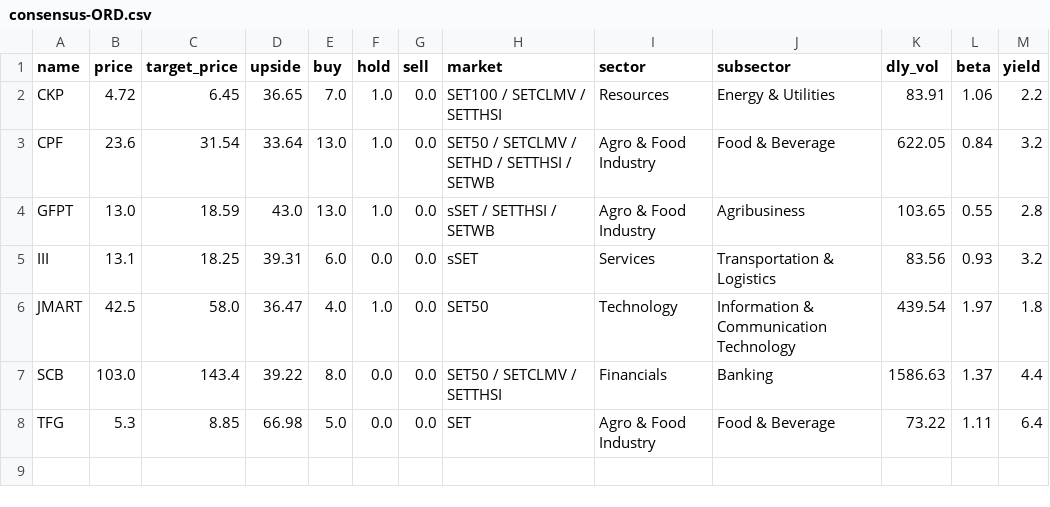
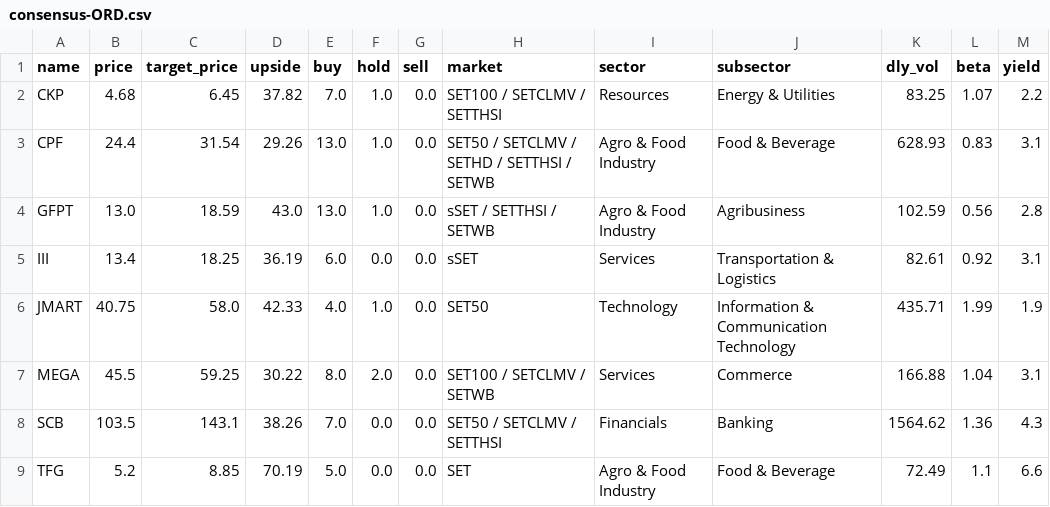
Before and after one commit to santimcs/A8, a CSV file: Data/consensus-ORD.csv, drawn as a sheet.

```diff
--- a/Data/consensus-ORD.csv
+++ b/Data/consensus-ORD.csv
@@ -1,8 +1,9 @@
 name,price,target_price,upside,buy,hold,sell,market,sector,subsector,dly_vol,beta,yield
-CKP,4.72,6.45,36.65,7.0,1.0,0.0,SET100 / SETCLMV / SETTHSI    ,Resources,Energy & Utilities,83.91,1.06,2.2
-CPF,23.6,31.54,33.64,13.0,1.0,0.0,SET50 / SETCLMV / SETHD / SETTHSI / SETWB    ,Agro & Food Industry,Food & Beverage,622.05,0.84,3.2
-GFPT,13.0,18.59,43.0,13.0,1.0,0.0,sSET / SETTHSI / SETWB    ,Agro & Food Industry,Agribusiness,103.65,0.55,2.8
-III,13.1,18.25,39.31,6.0,0.0,0.0,sSET    ,Services,Transportation & Logistics,83.56,0.93,3.2
-JMART,42.5,58.0,36.47,4.0,1.0,0.0,SET50    ,Technology,Information & Communication Technology,439.54,1.97,1.8
-SCB,103.0,143.4,39.22,8.0,0.0,0.0,SET50 / SETCLMV / SETTHSI    ,Financials,Banking,1586.63,1.37,4.4
-TFG,5.3,8.85,66.98,5.0,0.0,0.0,SET    ,Agro & Food Industry,Food & Beverage,73.22,1.11,6.4
+CKP,4.68,6.45,37.82,7.0,1.0,0.0,SET100 / SETCLMV / SETTHSI    ,Resources,Energy & Utilities,83.25,1.07,2.2
+CPF,24.4,31.54,29.26,13.0,1.0,0.0,SET50 / SETCLMV / SETHD / SETTHSI / SETWB    ,Agro & Food Industry,Food & Beverage,628.93,0.83,3.1
+GFPT,13.0,18.59,43.0,13.0,1.0,0.0,sSET / SETTHSI / SETWB    ,Agro & Food Industry,Agribusiness,102.59,0.56,2.8
+III,13.4,18.25,36.19,6.0,0.0,0.0,sSET    ,Services,Transportation & Logistics,82.61,0.92,3.1
+JMART,40.75,58.0,42.33,4.0,1.0,0.0,SET50    ,Technology,Information & Communication Technology,435.71,1.99,1.9
+MEGA,45.5,59.25,30.22,8.0,2.0,0.0,SET100 / SETCLMV / SETWB    ,Services,Commerce,166.88,1.04,3.1
+SCB,103.5,143.1,38.26,7.0,0.0,0.0,SET50 / SETCLMV / SETTHSI    ,Financials,Banking,1564.62,1.36,4.3
+TFG,5.2,8.85,70.19,5.0,0.0,0.0,SET    ,Agro & Food Industry,Food & Beverage,72.49,1.1,6.6
```
Also changed, not shown: Data/css-hi-div.csv, Data/orders-log.csv, 19 other files.
